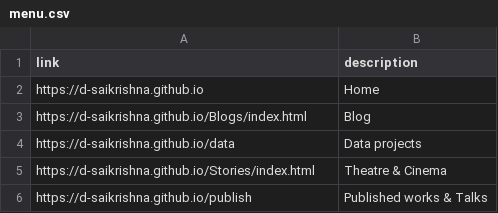
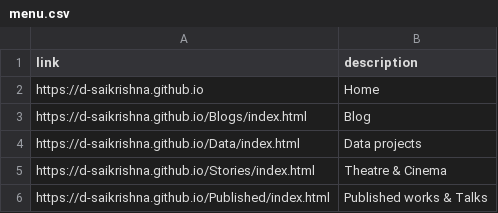
Before and after one commit to d-saikrishna/d-saikrishna.github.io, a CSV file: common/menu.csv, drawn as a sheet.

Commit message:
Add Data Published

```diff
--- a/common/menu.csv
+++ b/common/menu.csv
@@ -3,4 +3,4 @@ https://d-saikrishna.github.io,Home
 https://d-saikrishna.github.io/Blogs/index.html,Blog
-https://d-saikrishna.github.io/data,Data projects
+https://d-saikrishna.github.io/Data/index.html,Data projects
 https://d-saikrishna.github.io/Stories/index.html,Theatre & Cinema
-https://d-saikrishna.github.io/publish,Published works & Talks
+https://d-saikrishna.github.io/Published/index.html,Published works & Talks
```
Also changed, not shown: 3 other files.
